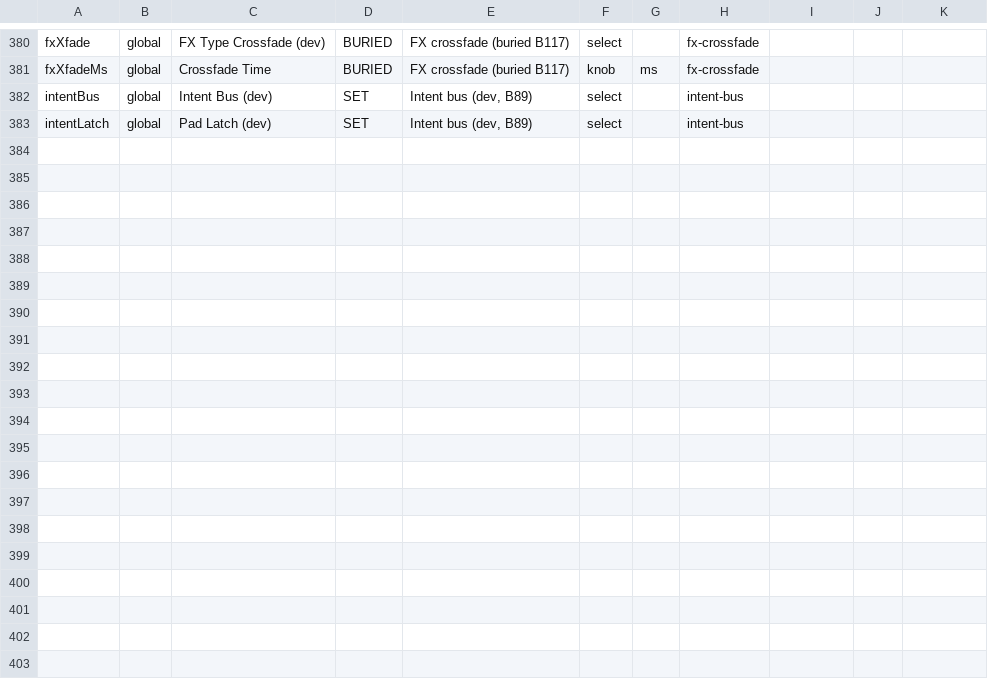
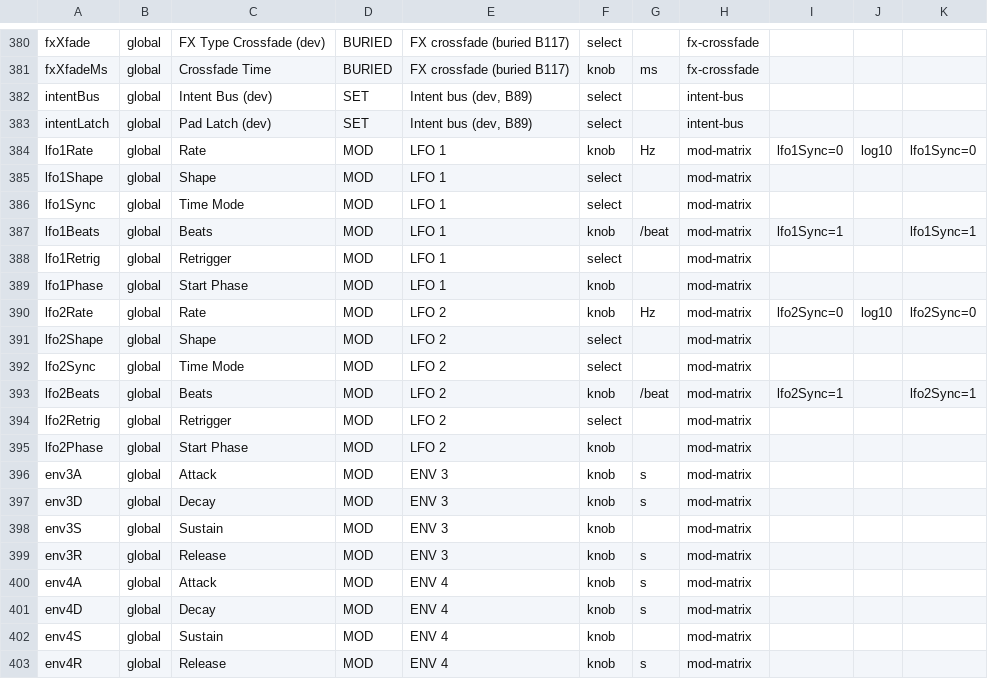
Before and after one commit to Julian-B-Smith/horde, a TSV file: src/param_presentation.tsv, drawn as a sheet; only a part is shown, gaps mark what is left out.

```diff
--- a/src/param_presentation.tsv
+++ b/src/param_presentation.tsv
@@ -383 +383,21 @@ intentBus	global	Intent Bus (dev)	SET	Intent bus (dev, B89)	select		intent-bus
 intentLatch	global	Pad Latch (dev)	SET	Intent bus (dev, B89)	select		intent-bus
+lfo1Rate	global	Rate	MOD	LFO 1	knob	Hz	mod-matrix	lfo1Sync=0	log10	lfo1Sync=0
+lfo1Shape	global	Shape	MOD	LFO 1	select		mod-matrix
+lfo1Sync	global	Time Mode	MOD	LFO 1	select		mod-matrix
+lfo1Beats	global	Beats	MOD	LFO 1	knob	/beat	mod-matrix	lfo1Sync=1		lfo1Sync=1
+lfo1Retrig	global	Retrigger	MOD	LFO 1	select		mod-matrix
+lfo1Phase	global	Start Phase	MOD	LFO 1	knob		mod-matrix
+lfo2Rate	global	Rate	MOD	LFO 2	knob	Hz	mod-matrix	lfo2Sync=0	log10	lfo2Sync=0
+lfo2Shape	global	Shape	MOD	LFO 2	select		mod-matrix
+lfo2Sync	global	Time Mode	MOD	LFO 2	select		mod-matrix
+lfo2Beats	global	Beats	MOD	LFO 2	knob	/beat	mod-matrix	lfo2Sync=1		lfo2Sync=1
+lfo2Retrig	global	Retrigger	MOD	LFO 2	select		mod-matrix
+lfo2Phase	global	Start Phase	MOD	LFO 2	knob		mod-matrix
+env3A	global	Attack	MOD	ENV 3	knob	s	mod-matrix
+env3D	global	Decay	MOD	ENV 3	knob	s	mod-matrix
+env3S	global	Sustain	MOD	ENV 3	knob		mod-matrix
+env3R	global	Release	MOD	ENV 3	knob	s	mod-matrix
+env4A	global	Attack	MOD	ENV 4	knob	s	mod-matrix
+env4D	global	Decay	MOD	ENV 4	knob	s	mod-matrix
+env4S	global	Sustain	MOD	ENV 4	knob		mod-matrix
+env4R	global	Release	MOD	ENV 4	knob	s	mod-matrix
```
Also changed, not shown: 2 other files.
